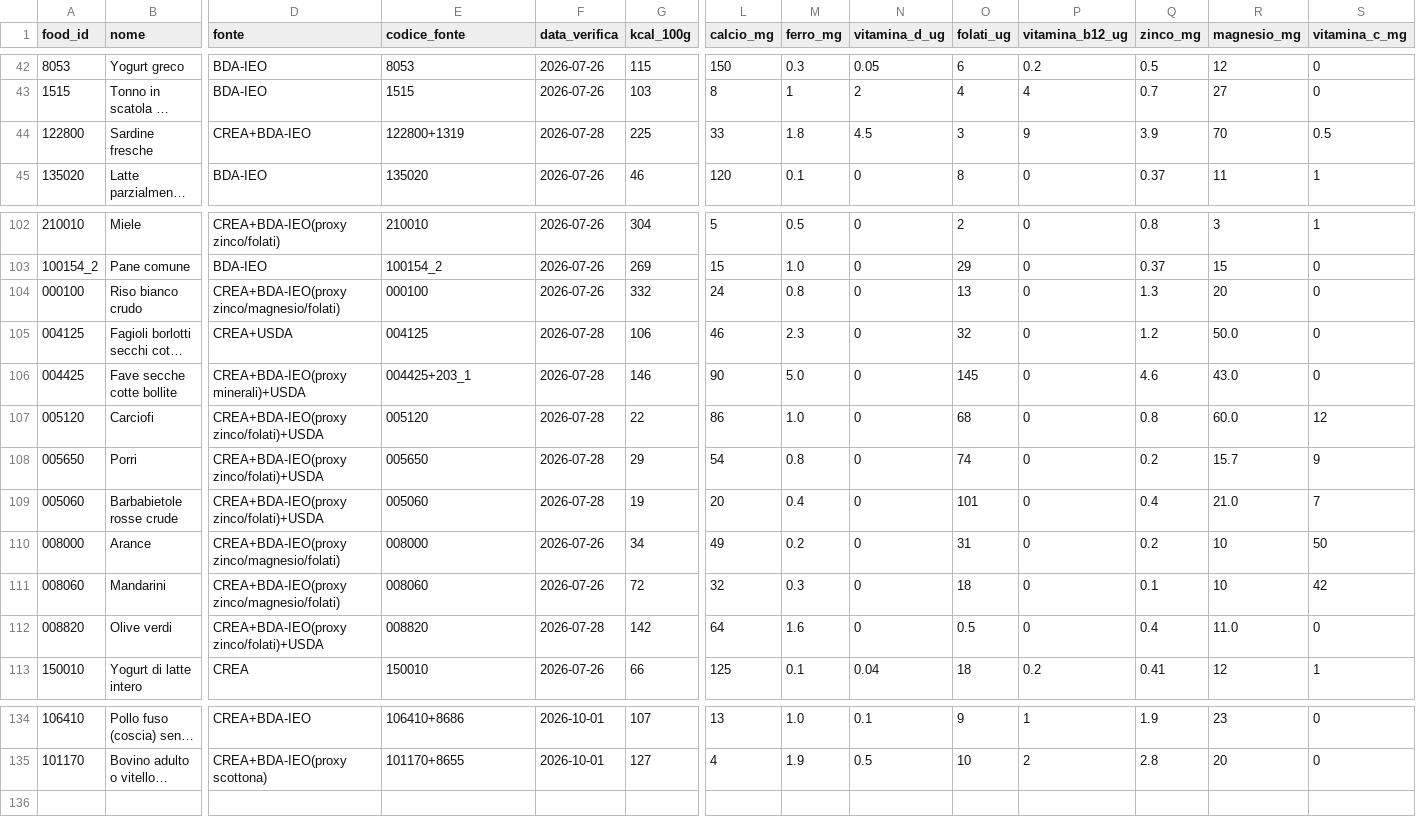
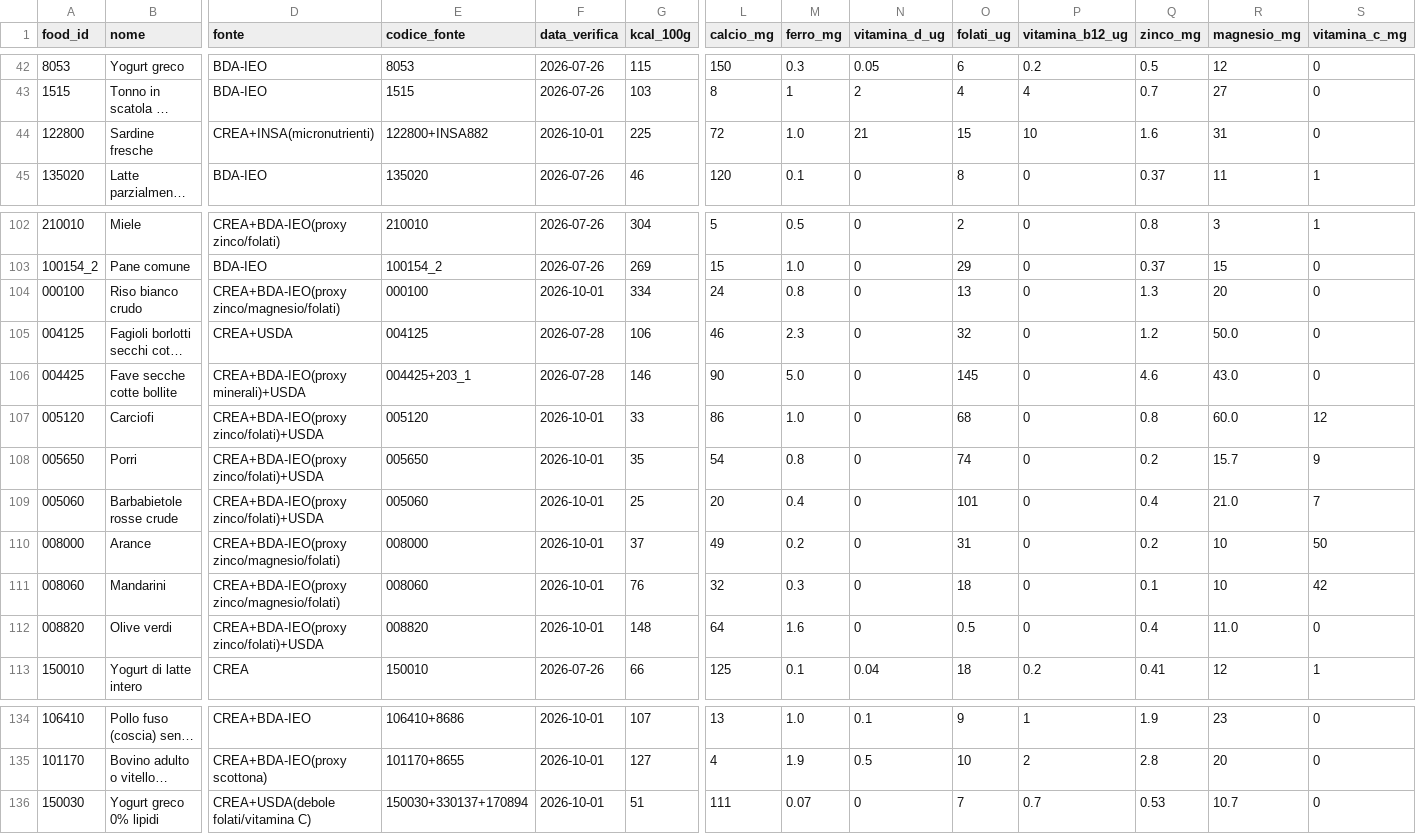
Before and after one commit to giuseppetaglialatela/studio-taglialatela-template, a CSV file: motore-calcolo/alimenti.csv, drawn as a sheet; only a part is shown, gaps mark what is left out; long unchanged cells end in …; rows hold the shown columns only; the diff names each change by its address in the sheet, - before the commit and + after, or states it on an @@ line.

```diff
--- a/motore-calcolo/alimenti.csv
+++ b/motore-calcolo/alimenti.csv
-D44 (fonte): CREA+BDA-IEO
+D44 (fonte): CREA+INSA(micronutrienti)
-E44 (codice_fonte): 122800+1319
+E44 (codice_fonte): 122800+INSA882
-F44 (data_verifica): 2026-07-28
+F44 (data_verifica): 2026-10-01
-L44 (calcio_mg): 33
+L44 (calcio_mg): 72
-M44 (ferro_mg): 1.8
+M44 (ferro_mg): 1.0
-N44 (vitamina_d_ug): 4.5
+N44 (vitamina_d_ug): 21
-O44 (folati_ug): 3
+O44 (folati_ug): 15
-P44 (vitamina_b12_ug): 9
+P44 (vitamina_b12_ug): 10
-Q44 (zinco_mg): 3.9
+Q44 (zinco_mg): 1.6
-R44 (magnesio_mg): 70
+R44 (magnesio_mg): 31
-S44 (vitamina_c_mg): 0.5
+S44 (vitamina_c_mg): 0
-F104 (data_verifica): 2026-07-26
+F104 (data_verifica): 2026-10-01
-G104 (kcal_100g): 332
+G104 (kcal_100g): 334
-F107:F109 (data_verifica): 2026-07-28
+F107:F109 (data_verifica): 2026-10-01
-G107 (kcal_100g): 22
+G107 (kcal_100g): 33
-G108 (kcal_100g): 29
+G108 (kcal_100g): 35
-G109 (kcal_100g): 19
+G109 (kcal_100g): 25
-F110:F111 (data_verifica): 2026-07-26
+F110:F111 (data_verifica): 2026-10-01
-G110 (kcal_100g): 34
+G110 (kcal_100g): 37
-G111 (kcal_100g): 72
+G111 (kcal_100g): 76
-F112 (data_verifica): 2026-07-28
+F112 (data_verifica): 2026-10-01
-G112 (kcal_100g): 142
+G112 (kcal_100g): 148
+row 136: 150030 | Yogurt greco 0% lipidi | CREA+USDA(debole folati/vitamina C) | 150030+330137+170894 | 2026-10-01 | 51 | 111 | 0.07 | 0 | 7 | 0.7 | 0.53 | 10.7 | 0
```
Also changed, not shown: 1 other file.
